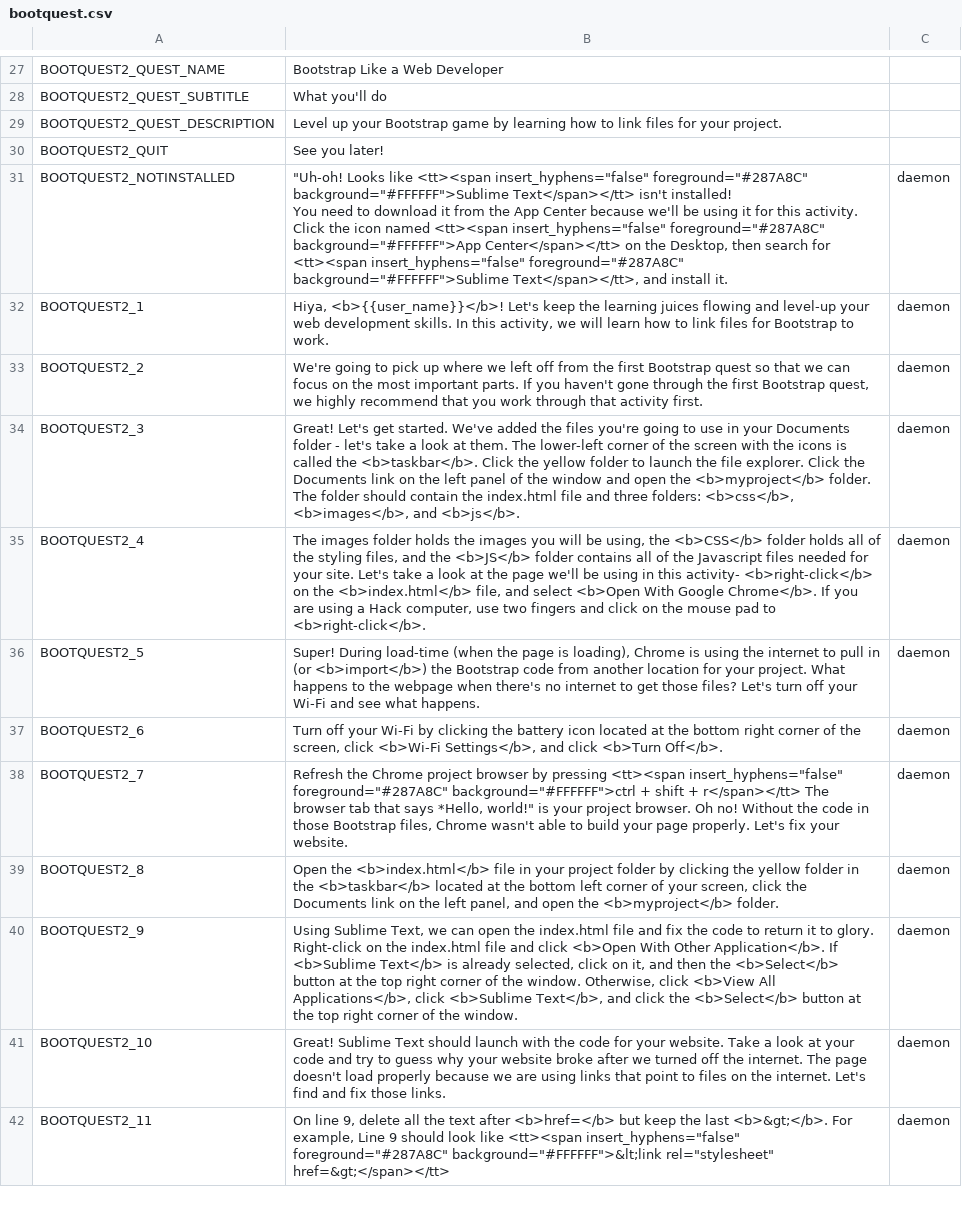
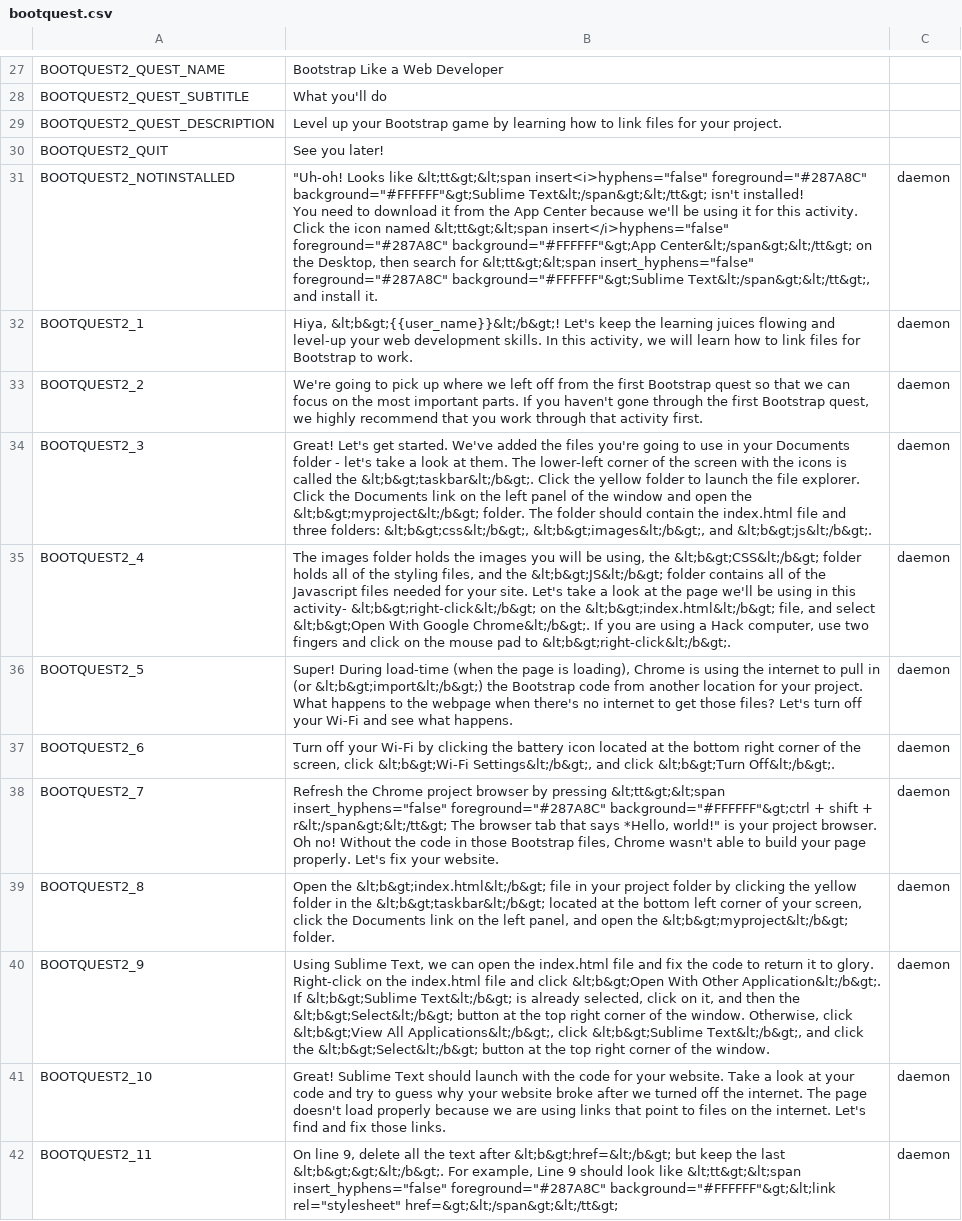
Before and after one commit to endlessm/clubhouse, a CSV file: data/quests_strings/bootquest.csv, drawn as a sheet; only a part is shown, gaps mark what is left out; ↵ is a line break in a cell; the diff covers the shown part only; the diff names each change by its address in the sheet, - before the commit and + after, or states it on an @@ line.

Commit message:
data: Update quests strings CSV
From sheets: all.

Quests requested for import: all.

```diff
--- a/data/quests_strings/bootquest.csv
+++ b/data/quests_strings/bootquest.csv
-B31: …Looks like <tt><span insert_hyphens="false" foreground="#287A8C" background="#FFFFFF">Sublime Text</span></tt> isn't installed! ↵ You need to download it from the App Center because we'll be using it for this activity. ↵ Click the icon named <tt><span insert_hyphens="false" foreground="#287A8C" background="#FFFFFF">App Center</span></tt> on the Desktop, then search for <tt><span insert_hyphens="false" foreground="#287A8C" background="#FFFFFF">Sublime Text</span></tt>, and install…
+B31: …Looks like &lt;tt&gt;&lt;span insert<i>hyphens="false" foreground="#287A8C" background="#FFFFFF"&gt;Sublime Text&lt;/span&gt;&lt;/tt&gt; isn't installed! ↵ You need to download it from the App Center because we'll be using it for this activity. ↵ Click the icon named &lt;tt&gt;&lt;span insert</i>hyphens="false" foreground="#287A8C" background="#FFFFFF"&gt;App Center&lt;/span&gt;&lt;/tt&gt; on the Desktop, then search for &lt;tt&gt;&lt;span insert_hyphens="false" foreground="#287A8C" background="#FFFFFF"&gt;Sublime Text&lt;/span&gt;&lt;/tt&gt;, and install…
-B32: Hiya, <b>{{user_name}}</b>! Let's keep…
+B32: Hiya, &lt;b&gt;{{user_name}}&lt;/b&gt;! Let's keep…
-B34: …called the <b>taskbar</b>. Click the yellow folder to launch the file explorer. Click the Documents link on the left panel of the window and open the <b>myproject</b> folder. The folder should contain the index.html file and three folders: <b>css</b>, <b>images</b>, and <b>js</b>.
+B34: …called the &lt;b&gt;taskbar&lt;/b&gt;. Click the yellow folder to launch the file explorer. Click the Documents link on the left panel of the window and open the &lt;b&gt;myproject&lt;/b&gt; folder. The folder should contain the index.html file and three folders: &lt;b&gt;css&lt;/b&gt;, &lt;b&gt;images&lt;/b&gt;, and &lt;b&gt;js&lt;/b&gt;.
-B35: …using, the <b>CSS</b> folder holds all of the styling files, and the <b>JS</b> folder contains all of the Javascript files needed for your site. Let's take a look at the page we'll be using in this activity- <b>right-click</b> on the <b>index.html</b> file, and select <b>Open With Google Chrome</b>. If you are using a Hack computer, use two fingers and click on the mouse pad to <b>right-click</b>.
+B35: …using, the &lt;b&gt;CSS&lt;/b&gt; folder holds all of the styling files, and the &lt;b&gt;JS&lt;/b&gt; folder contains all of the Javascript files needed for your site. Let's take a look at the page we'll be using in this activity- &lt;b&gt;right-click&lt;/b&gt; on the &lt;b&gt;index.html&lt;/b&gt; file, and select &lt;b&gt;Open With Google Chrome&lt;/b&gt;. If you are using a Hack computer, use two fingers and click on the mouse pad to &lt;b&gt;right-click&lt;/b&gt;.
-B36: …in (or <b>import</b>) the Bootstrap…
+B36: …in (or &lt;b&gt;import&lt;/b&gt;) the Bootstrap…
-B37: …screen, click <b>Wi-Fi Settings</b>, and click <b>Turn Off</b>.
+B37: …screen, click &lt;b&gt;Wi-Fi Settings&lt;/b&gt;, and click &lt;b&gt;Turn Off&lt;/b&gt;.
-B38: …by pressing <tt><span insert_hyphens="false" foreground="#287A8C" background="#FFFFFF">ctrl + shift + r</span></tt> The browser…
+B38: …by pressing &lt;tt&gt;&lt;span insert_hyphens="false" foreground="#287A8C" background="#FFFFFF"&gt;ctrl + shift + r&lt;/span&gt;&lt;/tt&gt; The browser…
-B39: Open the <b>index.html</b> file in your project folder by clicking the yellow folder in the <b>taskbar</b> located at the bottom left corner of your screen, click the Documents link on the left panel, and open the <b>myproject</b> folder.
+B39: Open the &lt;b&gt;index.html&lt;/b&gt; file in your project folder by clicking the yellow folder in the &lt;b&gt;taskbar&lt;/b&gt; located at the bottom left corner of your screen, click the Documents link on the left panel, and open the &lt;b&gt;myproject&lt;/b&gt; folder.
-B40: …and click <b>Open With Other Application</b>. If <b>Sublime Text</b> is already selected, click on it, and then the <b>Select</b> button at the top right corner of the window. Otherwise, click <b>View All Applications</b>, click <b>Sublime Text</b>, and click the <b>Select</b> button at…
+B40: …and click &lt;b&gt;Open With Other Application&lt;/b&gt;. If &lt;b&gt;Sublime Text&lt;/b&gt; is already selected, click on it, and then the &lt;b&gt;Select&lt;/b&gt; button at the top right corner of the window. Otherwise, click &lt;b&gt;View All Applications&lt;/b&gt;, click &lt;b&gt;Sublime Text&lt;/b&gt;, and click the &lt;b&gt;Select&lt;/b&gt; button at…
-B42: …text after <b>href=</b> but keep the last <b>&gt;</b>. For example, Line 9 should look like <tt><span insert_hyphens="false" foreground="#287A8C" background="#FFFFFF">&lt;link rel="stylesheet" href=&gt;</span></tt>
+B42: …text after &lt;b&gt;href=&lt;/b&gt; but keep the last &lt;b&gt;&gt;&lt;/b&gt;. For example, Line 9 should look like &lt;tt&gt;&lt;span insert_hyphens="false" foreground="#287A8C" background="#FFFFFF"&gt;&lt;link rel="stylesheet" href=&gt;&lt;/span&gt;&lt;/tt&gt;
```
Also changed, not shown: 10 edited cells elsewhere in this file, data/quests_strings/bootquest2.csv, data/quests_strings/multiplepages.csv.
